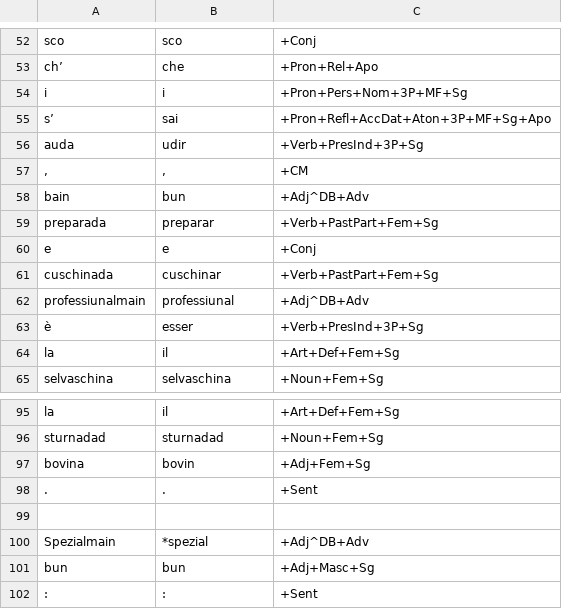
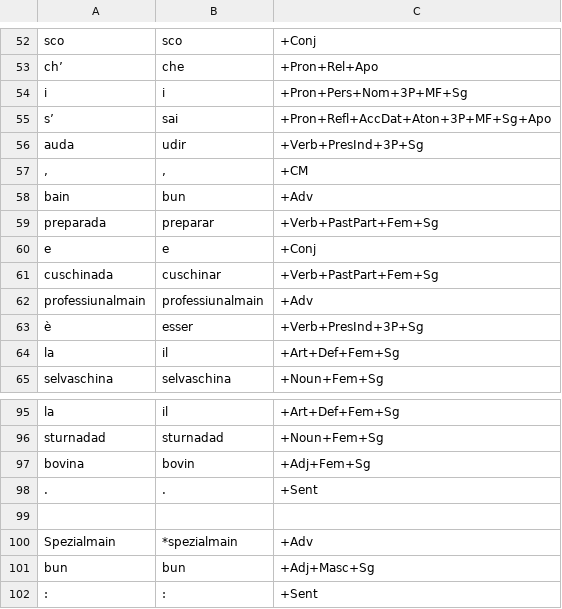
Before and after one commit to simon-clematide/rumantsch-grischun, a TSV file: crf-morphological-analyzer/train/rmquotidiana/1997-052864.tsv, drawn as a sheet; only a part is shown, gaps mark what is left out.

```diff
--- a/crf-morphological-analyzer/train/rmquotidiana/1997-052864.tsv
+++ b/crf-morphological-analyzer/train/rmquotidiana/1997-052864.tsv
@@ -57,3 +57,3 @@ auda	udir	+Verb+PresInd+3P+Sg
 ,	,	+CM
-bain	bun	+Adj^DB+Adv
+bain	bun	+Adv
 preparada	preparar	+Verb+PastPart+Fem+Sg
@@ -61,3 +61,3 @@ e	e	+Conj
 cuschinada	cuschinar	+Verb+PastPart+Fem+Sg
-professiunalmain	professiunal	+Adj^DB+Adv
+professiunalmain	professiunalmain	+Adv
 è	esser	+Verb+PresInd+3P+Sg
@@ -99,3 +99,3 @@ bovina	bovin	+Adj+Fem+Sg
 
-Spezialmain	*spezial	+Adj^DB+Adv
+Spezialmain	*spezialmain	+Adv
 bun	bun	+Adj+Masc+Sg
```
Also changed, not shown: crf-morphological-analyzer/train/rmquotidiana/1999-037244.tsv, crf-morphological-analyzer/train/rmquotidiana/2008-124626.tsv.
